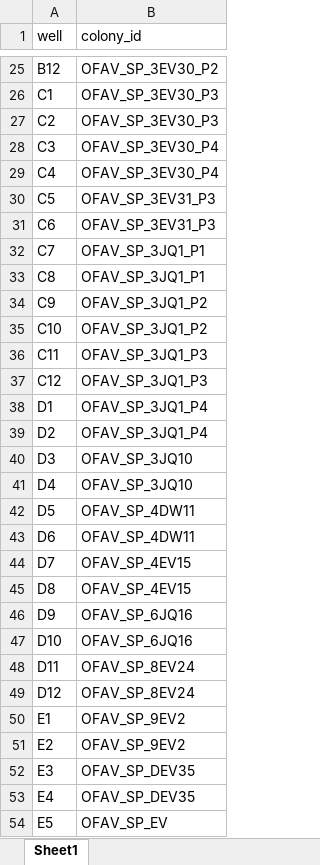
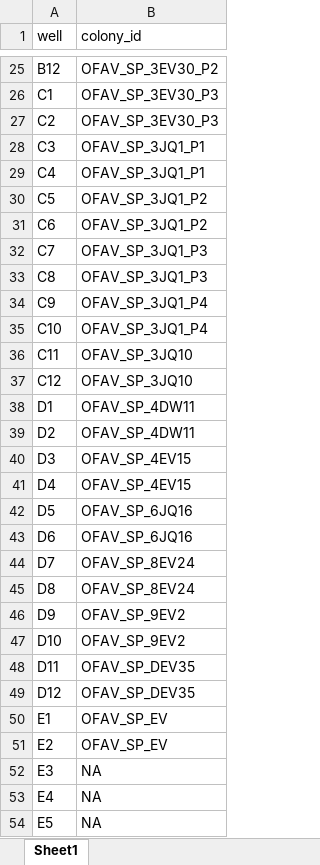
Before and after one commit to taylor-lindsay/TLPR21, an Excel workbook: CHL/CHL_platemap_OFAVSP2.xlsx, sheet Sheet1, drawn as a sheet; only a part is shown, gaps mark what is left out; values as stored, in another font and other column widths than the file's, no borders; the diff covers the shown part only; the diff names each change by its address in the sheet, - before the commit and + after, or states it on an @@ line.

Commit message:
platemap

```diff
--- a/CHL/CHL_platemap_OFAVSP2.xlsx (sheet Sheet1)
+++ b/CHL/CHL_platemap_OFAVSP2.xlsx (sheet Sheet1)
-B28:B29 (colony_id): OFAV_SP_3EV30_P4
+B28:B29 (colony_id): OFAV_SP_3JQ1_P1
-B30:B31 (colony_id): OFAV_SP_3EV31_P3
+B30:B31 (colony_id): OFAV_SP_3JQ1_P2
-B32:B33 (colony_id): OFAV_SP_3JQ1_P1
+B32:B33 (colony_id): OFAV_SP_3JQ1_P3
-B34:B35 (colony_id): OFAV_SP_3JQ1_P2
+B34:B35 (colony_id): OFAV_SP_3JQ1_P4
-B36:B37 (colony_id): OFAV_SP_3JQ1_P3
+B36:B37 (colony_id): OFAV_SP_3JQ10
-B38:B39 (colony_id): OFAV_SP_3JQ1_P4
+B38:B39 (colony_id): OFAV_SP_4DW11
-B40:B41 (colony_id): OFAV_SP_3JQ10
+B40:B41 (colony_id): OFAV_SP_4EV15
-B42:B43 (colony_id): OFAV_SP_4DW11
+B42:B43 (colony_id): OFAV_SP_6JQ16
-B44:B45 (colony_id): OFAV_SP_4EV15
+B44:B45 (colony_id): OFAV_SP_8EV24
-B46:B47 (colony_id): OFAV_SP_6JQ16
+B46:B47 (colony_id): OFAV_SP_9EV2
-B48:B49 (colony_id): OFAV_SP_8EV24
+B48:B49 (colony_id): OFAV_SP_DEV35
-B50:B51 (colony_id): OFAV_SP_9EV2
+B50:B51 (colony_id): OFAV_SP_EV
-B52:B53 (colony_id): OFAV_SP_DEV35
+B52:B53 (colony_id): NA
-B54 (colony_id): OFAV_SP_EV
+B54 (colony_id): NA
```
Also changed, not shown: 1 edited cell elsewhere in this sheet.
